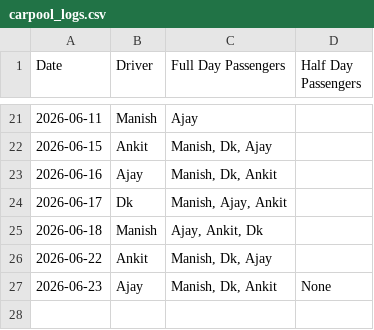
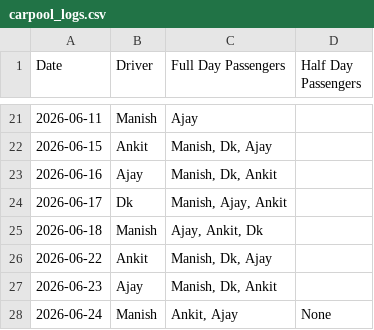
Before and after one commit to manishtripathiirman-collab/carpool-app, a CSV file: carpool_logs.csv, drawn as a sheet; only a part is shown, gaps mark what is left out.

Commit message:
Update trip logs for 2026-06-24

```diff
--- a/carpool_logs.csv
+++ b/carpool_logs.csv
@@ -26,2 +26,3 @@ Date,Driver,Full Day Passengers,Half Day Passengers
 2026-06-22,Ankit,"Manish, Dk, Ajay",
-2026-06-23,Ajay,"Manish, Dk, Ankit",None
+2026-06-23,Ajay,"Manish, Dk, Ankit",
+2026-06-24,Manish,"Ankit, Ajay",None
```
